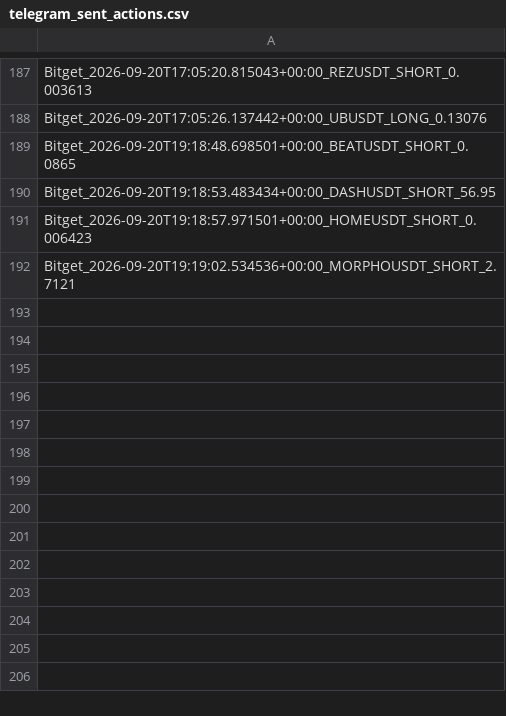
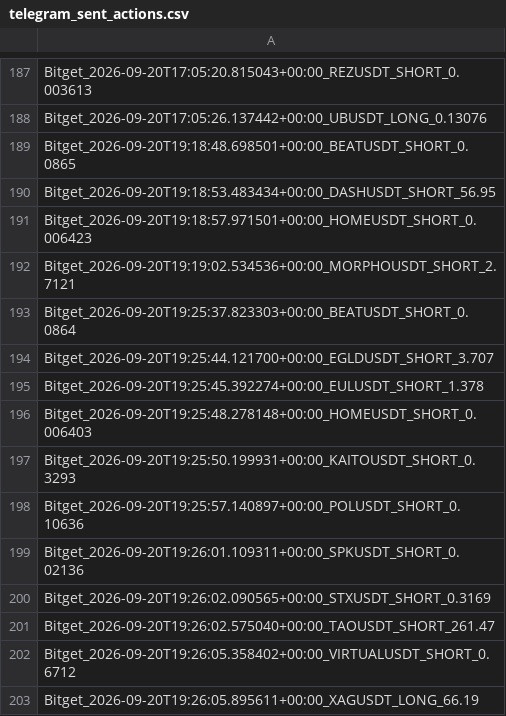
Before and after one commit to KikikJourney/Crypto-Scanner, a CSV file: data/telegram_sent_actions.csv, drawn as a sheet; only a part is shown, gaps mark what is left out; the diff names each change by its address in the sheet, - before the commit and + after, or states it on an @@ line.

```diff
--- a/data/telegram_sent_actions.csv
+++ b/data/telegram_sent_actions.csv
+row 193: Bitget_2026-09-20T19:25:37.823303+00:00_BEATUSDT_SHORT_0.0864
+row 194: Bitget_2026-09-20T19:25:44.121700+00:00_EGLDUSDT_SHORT_3.707
+row 195: Bitget_2026-09-20T19:25:45.392274+00:00_EULUSDT_SHORT_1.378
+row 196: Bitget_2026-09-20T19:25:48.278148+00:00_HOMEUSDT_SHORT_0.006403
+row 197: Bitget_2026-09-20T19:25:50.199931+00:00_KAITOUSDT_SHORT_0.3293
+row 198: Bitget_2026-09-20T19:25:57.140897+00:00_POLUSDT_SHORT_0.10636
+row 199: Bitget_2026-09-20T19:26:01.109311+00:00_SPKUSDT_SHORT_0.02136
+row 200: Bitget_2026-09-20T19:26:02.090565+00:00_STXUSDT_SHORT_0.3169
+row 201: Bitget_2026-09-20T19:26:02.575040+00:00_TAOUSDT_SHORT_261.47
+row 202: Bitget_2026-09-20T19:26:05.358402+00:00_VIRTUALUSDT_SHORT_0.6712
+row 203: Bitget_2026-09-20T19:26:05.895611+00:00_XAGUSDT_LONG_66.19
```
Also changed, not shown: data/actionable_signals.csv, data/scalping_action_history.csv, 6 other files.
